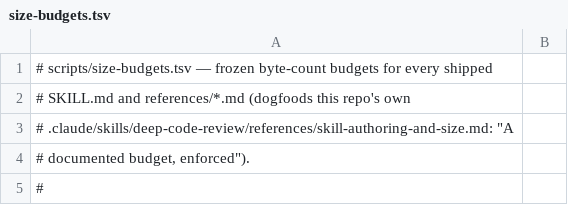
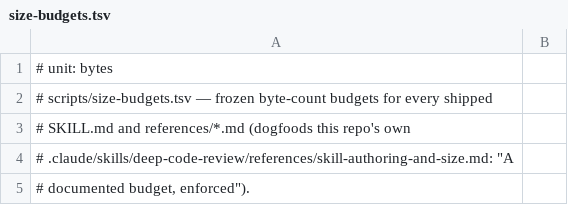
Before and after one commit to remigiusz-antczak/deep-code-review, a TSV file: scripts/size-budgets.tsv, drawn as a sheet; only a part is shown; the shorter side is filled out with more unchanged rows; the diff names each change by its address in the sheet, - before the commit and + after, or states it on an @@ line.

```diff
--- a/scripts/size-budgets.tsv
+++ b/scripts/size-budgets.tsv
+row 1: # unit: bytes
```
Also changed, not shown: 3 other files.
